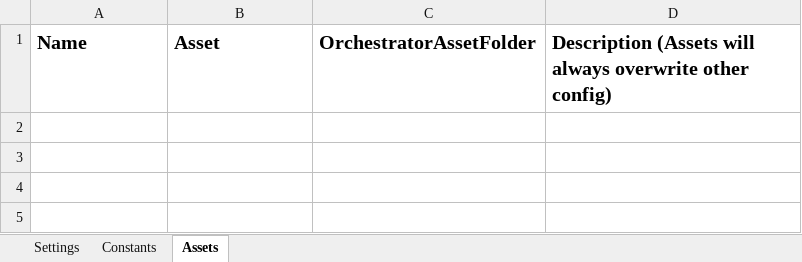
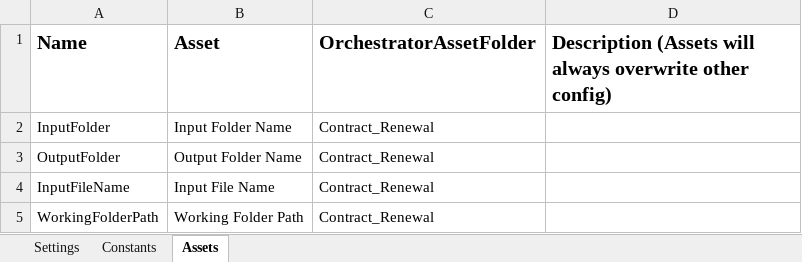
Before and after one commit to jhonconcepcion/GHD_ContractRenewal_UiPath, an Excel workbook: Data/Config.xlsx, sheet Assets, drawn as a sheet; values as stored, in another font and other column widths than the file's, no borders; the diff names each change by its address in the sheet, - before the commit and + after, or states it on an @@ line.

```diff
--- a/Data/Config.xlsx (sheet Assets)
+++ b/Data/Config.xlsx (sheet Assets)
+row 2: InputFolder | Input Folder Name | Contract_Renewal
+row 3: OutputFolder | Output Folder Name | Contract_Renewal
+row 4: InputFileName | Input File Name | Contract_Renewal
+row 5: WorkingFolderPath | Working Folder Path | Contract_Renewal
```
Also changed, not shown: sheet Settings, 8 other files.
